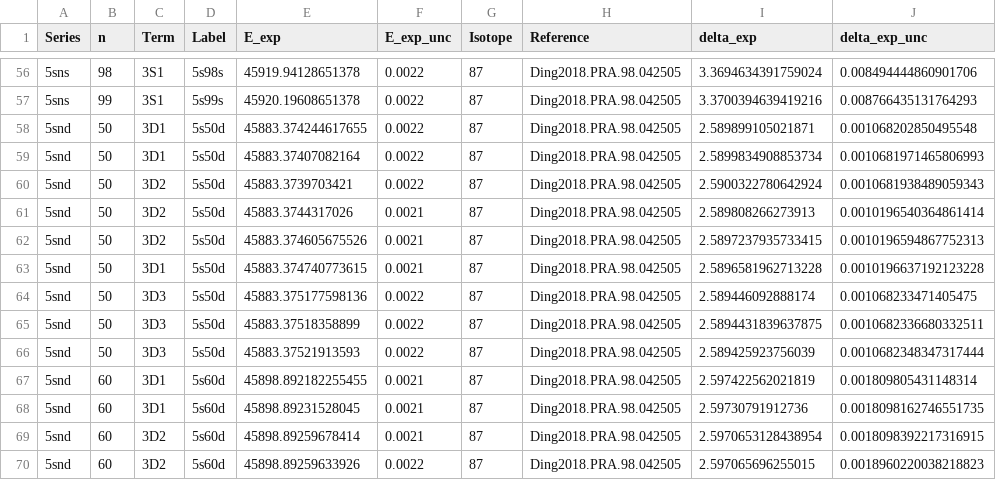
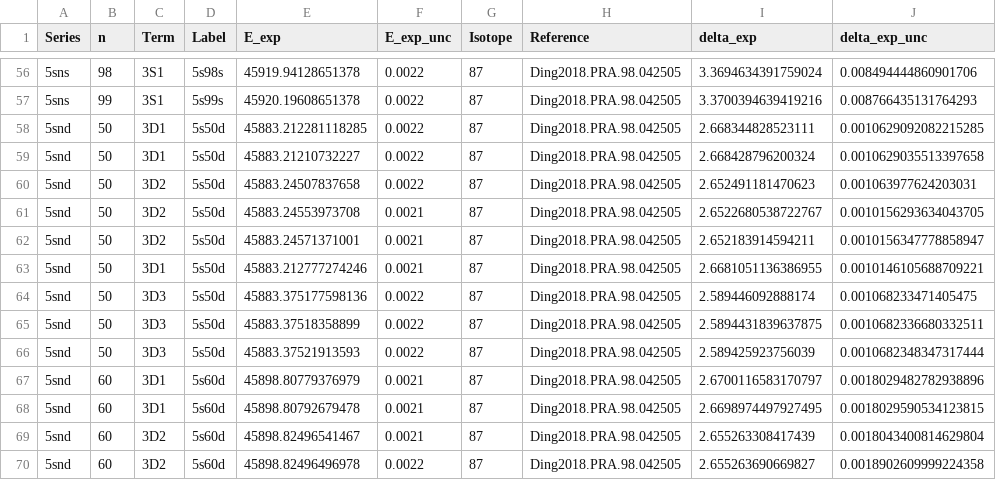
Before and after one commit to rogding/phd_thesis, a CSV file: appendices/sr_data/rydberg_lines/Ding2018.PRA.98.042505/Ding2018.PRA.98.042505-analyzed.csv, drawn as a sheet; only a part is shown, gaps mark what is left out; the diff covers the shown part only.

```diff
--- a/appendices/sr_data/rydberg_lines/Ding2018.PRA.98.042505/Ding2018.PRA.98.042505-analyzed.csv
+++ b/appendices/sr_data/rydberg_lines/Ding2018.PRA.98.042505/Ding2018.PRA.98.042505-analyzed.csv
@@ -57,8 +57,8 @@ Series,n,Term,Label,E_exp,E_exp_unc,Isotope,Reference,delta_exp,delta_exp_unc
 5sns,99,3S1,5s99s,45920.19608651378,0.0022,87,Ding2018.PRA.98.042505,3.3700394639419216,0.008766435131764293
-5snd,50,3D1,5s50d,45883.374244617655,0.0022,87,Ding2018.PRA.98.042505,2.589899105021871,0.001068202850495548
-5snd,50,3D1,5s50d,45883.37407082164,0.0022,87,Ding2018.PRA.98.042505,2.5899834908853734,0.0010681971465806993
-5snd,50,3D2,5s50d,45883.3739703421,0.0022,87,Ding2018.PRA.98.042505,2.5900322780642924,0.0010681938489059343
-5snd,50,3D2,5s50d,45883.3744317026,0.0021,87,Ding2018.PRA.98.042505,2.589808266273913,0.0010196540364861414
-5snd,50,3D2,5s50d,45883.374605675526,0.0021,87,Ding2018.PRA.98.042505,2.5897237935733415,0.0010196594867752313
-5snd,50,3D1,5s50d,45883.374740773615,0.0021,87,Ding2018.PRA.98.042505,2.5896581962713228,0.0010196637192123228
+5snd,50,3D1,5s50d,45883.212281118285,0.0022,87,Ding2018.PRA.98.042505,2.668344828523111,0.0010629092082215285
+5snd,50,3D1,5s50d,45883.21210732227,0.0022,87,Ding2018.PRA.98.042505,2.668428796200324,0.0010629035513397658
+5snd,50,3D2,5s50d,45883.24507837658,0.0022,87,Ding2018.PRA.98.042505,2.652491181470623,0.001063977624203031
+5snd,50,3D2,5s50d,45883.24553973708,0.0021,87,Ding2018.PRA.98.042505,2.6522680538722767,0.0010156293634043705
+5snd,50,3D2,5s50d,45883.24571371001,0.0021,87,Ding2018.PRA.98.042505,2.652183914594211,0.0010156347778858947
+5snd,50,3D1,5s50d,45883.212777274246,0.0021,87,Ding2018.PRA.98.042505,2.6681051136386955,0.0010146105688709221
 5snd,50,3D3,5s50d,45883.375177598136,0.0022,87,Ding2018.PRA.98.042505,2.589446092888174,0.001068233471405475
@@ -66,5 +66,5 @@ Series,n,Term,Label,E_exp,E_exp_unc,Isotope,Reference,delta_exp,delta_exp_unc
 5snd,50,3D3,5s50d,45883.37521913593,0.0022,87,Ding2018.PRA.98.042505,2.589425923756039,0.0010682348347317444
-5snd,60,3D1,5s60d,45898.892182255455,0.0021,87,Ding2018.PRA.98.042505,2.597422562021819,0.001809805431148314
-5snd,60,3D1,5s60d,45898.89231528045,0.0021,87,Ding2018.PRA.98.042505,2.59730791912736,0.0018098162746551735
-5snd,60,3D2,5s60d,45898.89259678414,0.0021,87,Ding2018.PRA.98.042505,2.5970653128438954,0.0018098392217316915
-5snd,60,3D2,5s60d,45898.89259633926,0.0022,87,Ding2018.PRA.98.042505,2.597065696255015,0.0018960220038218823
+5snd,60,3D1,5s60d,45898.80779376979,0.0021,87,Ding2018.PRA.98.042505,2.6700116583170797,0.0018029482782938896
+5snd,60,3D1,5s60d,45898.80792679478,0.0021,87,Ding2018.PRA.98.042505,2.6698974497927495,0.0018029590534123815
+5snd,60,3D2,5s60d,45898.82496541467,0.0021,87,Ding2018.PRA.98.042505,2.655263308417439,0.0018043400814629804
+5snd,60,3D2,5s60d,45898.82496496978,0.0022,87,Ding2018.PRA.98.042505,2.655263690669827,0.0018902609999224358
```
Also changed, not shown: 33 edited cells elsewhere in this file, 19 other files.
